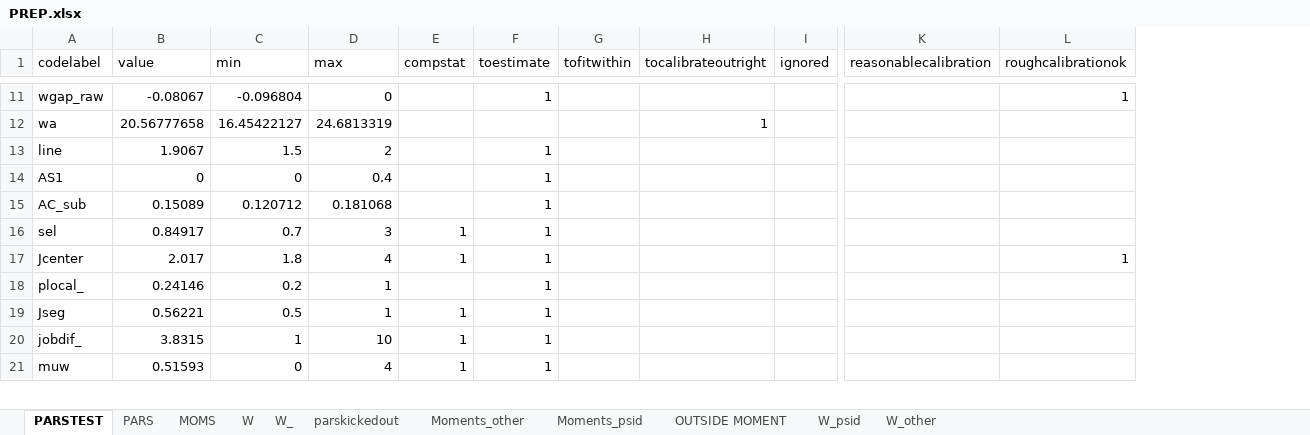
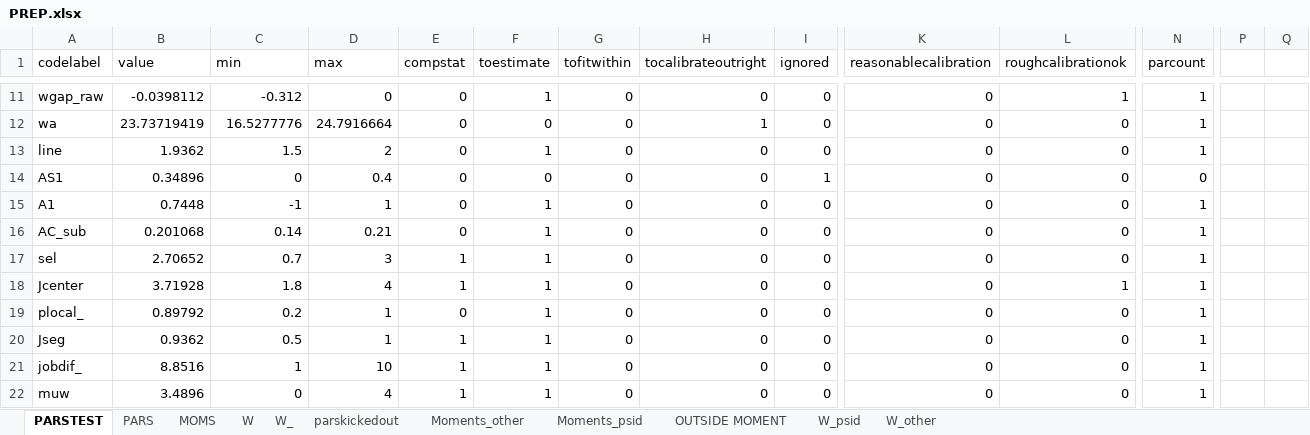
Before and after one commit to tranosov/JMP, an Excel workbook: input/PREP.xlsx, sheet PARSTEST, drawn as a sheet; only a part is shown, gaps mark what is left out; values as stored, in another font and other column widths than the file's, no borders; addresses are those after the commit; rows hold the shown columns only; the diff covers the shown part only; the diff names each change by its address in the sheet, - before the commit and + after, or states it on an @@ line.

```diff
--- a/input/PREP.xlsx (sheet PARSTEST)
+++ b/input/PREP.xlsx (sheet PARSTEST)
+column N (parcount), rows 11-14: 1 | 1 | 1 | 0; rows 16-22: all 1
+column P, empty
+column Q, empty
-B11 (value): -0.08067
+B11 (value): -0.0398112
-C11 (min): -0.096804
+C11 (min): -0.312
-E11:E14 (compstat): (empty)
+E11:E14 (compstat): 0
-G11:G14 (tofitwithin): (empty)
+G11:G14 (tofitwithin): 0
-H11 (tocalibrateoutright): (empty)
+H11 (tocalibrateoutright): 0
-I11:I13 (ignored): (empty)
+I11:I13 (ignored): 0
-K11:K14 (reasonablecalibration): (empty)
+K11:K14 (reasonablecalibration): 0
-B12 (value): 20.56777658
+B12 (value): 23.73719419
-C12 (min): 16.45422127
+C12 (min): 16.5277776
-D12 (max): 24.6813319
+D12 (max): 24.7916664
-F12 (toestimate): (empty)
+F12 (toestimate): 0
-L12:L14 (roughcalibrationok): (empty)
+L12:L14 (roughcalibrationok): 0
-B13 (value): 1.9067
+B13 (value): 1.9362
-H13:H14 (tocalibrateoutright): (empty)
+H13:H14 (tocalibrateoutright): 0
-B14 (value): 0
+B14 (value): 0.34896
-F14 (toestimate): 1
+F14 (toestimate): 0
-I14 (ignored): (empty)
+I14 (ignored): 1
+row 15: A1 | 0.7448 | -1 | 1 | 0 | 1 | 0 | 0 | 0 | 0 | 0 | 1
-B16 (value): 0.15089
+B16 (value): 0.201068
-C16 (min): 0.120712
+C16 (min): 0.14
-D16 (max): 0.181068
+D16 (max): 0.21
-E16 (compstat): (empty)
+E16 (compstat): 0
-G16:G22 (tofitwithin): (empty)
+G16:G22 (tofitwithin): 0
-H16:H22 (tocalibrateoutright): (empty)
+H16:H22 (tocalibrateoutright): 0
-I16:I22 (ignored): (empty)
+I16:I22 (ignored): 0
-K16:K22 (reasonablecalibration): (empty)
+K16:K22 (reasonablecalibration): 0
-L16:L17 (roughcalibrationok): (empty)
+L16:L17 (roughcalibrationok): 0
-B17 (value): 0.84917
+B17 (value): 2.70652
-B18 (value): 2.017
+B18 (value): 3.71928
-B19 (value): 0.24146
+B19 (value): 0.89792
-E19 (compstat): (empty)
+E19 (compstat): 0
-L19:L22 (roughcalibrationok): (empty)
+L19:L22 (roughcalibrationok): 0
-B20 (value): 0.56221
+B20 (value): 0.9362
-B21 (value): 3.8315
+B21 (value): 8.8516
-B22 (value): 0.51593
+B22 (value): 3.4896
```
Also changed, not shown: 1 added column, 262 edited cells and cell formats elsewhere in this sheet, sheet PARS, formulas that keep their value, 11 other files.
